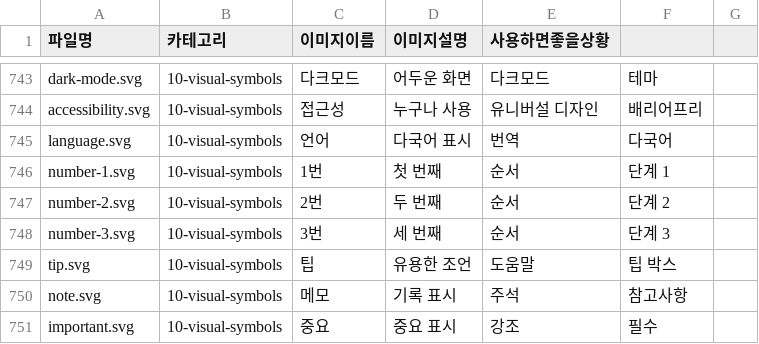
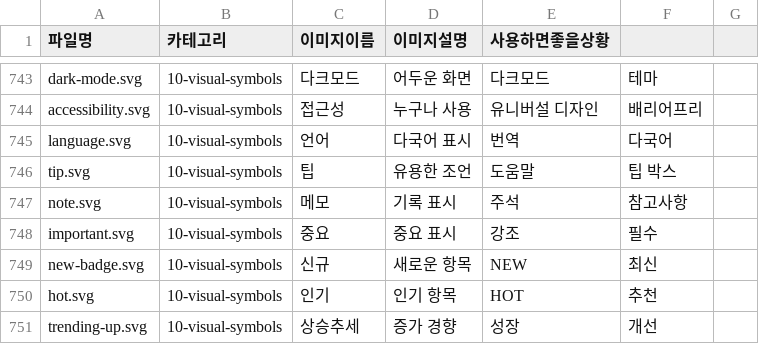
Before and after one commit to greatsong/info-class-svg, a CSV file: catalog.csv, drawn as a sheet; only a part is shown, gaps mark what is left out; the shorter side is filled out with more unchanged rows; the diff names each change by its address in the sheet, - before the commit and + after, or states it on an @@ line.

```diff
--- a/catalog.csv
+++ b/catalog.csv
-row 746: number-1.svg | 10-visual-symbols | 1번 | 첫 번째 | 순서 | 단계 1
-row 747: number-2.svg | 10-visual-symbols | 2번 | 두 번째 | 순서 | 단계 2
-row 748: number-3.svg | 10-visual-symbols | 3번 | 세 번째 | 순서 | 단계 3
```
Also changed, not shown: 55 other files.
